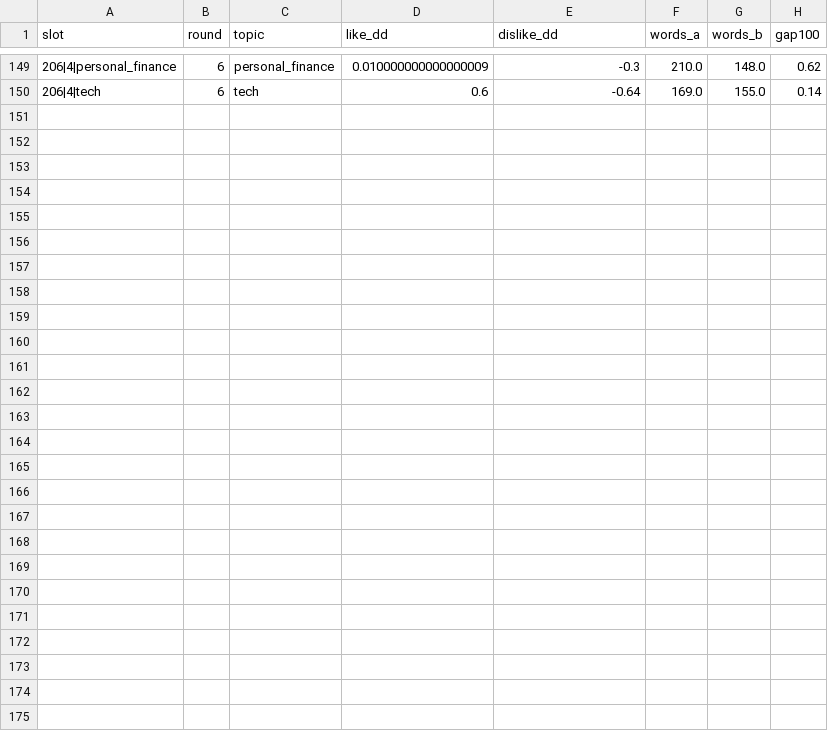
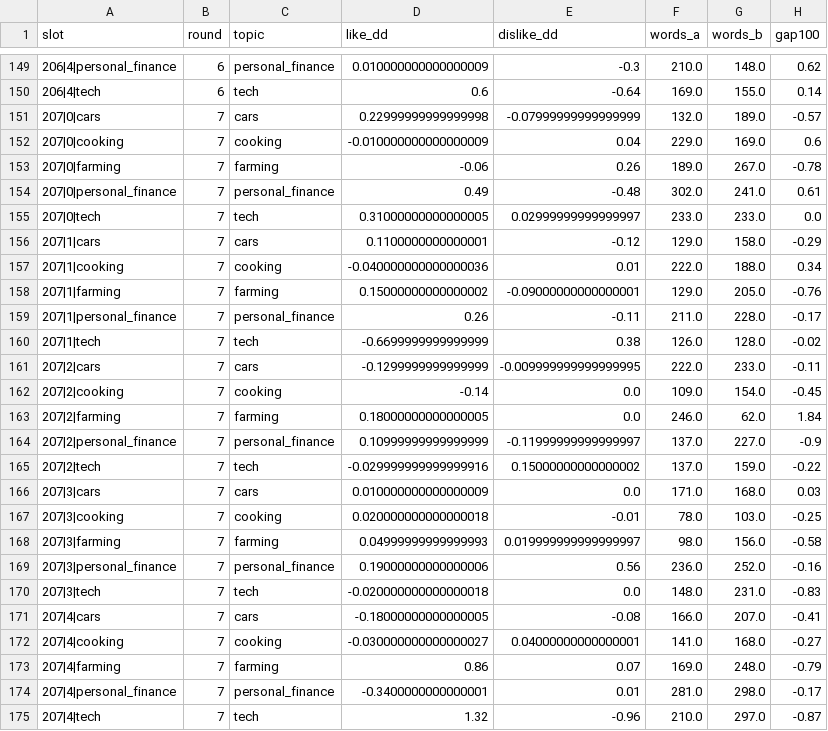
Before and after one commit to KGordo11/oasis, a CSV file: data/llm_bias/two_ai/slots.csv, drawn as a sheet; only a part is shown, gaps mark what is left out.

```diff
--- a/data/llm_bias/two_ai/slots.csv
+++ b/data/llm_bias/two_ai/slots.csv
@@ -150 +150,26 @@ slot,round,topic,like_dd,dislike_dd,words_a,words_b,gap100
 206|4|tech,6,tech,0.6,-0.64,169.0,155.0,0.14
+207|0|cars,7,cars,0.22999999999999998,-0.07999999999999999,132.0,189.0,-0.57
+207|0|cooking,7,cooking,-0.010000000000000009,0.04,229.0,169.0,0.6
+207|0|farming,7,farming,-0.06,0.26,189.0,267.0,-0.78
+207|0|personal_finance,7,personal_finance,0.49,-0.48,302.0,241.0,0.61
+207|0|tech,7,tech,0.31000000000000005,0.02999999999999997,233.0,233.0,0.0
+207|1|cars,7,cars,0.1100000000000001,-0.12,129.0,158.0,-0.29
+207|1|cooking,7,cooking,-0.040000000000000036,0.01,222.0,188.0,0.34
+207|1|farming,7,farming,0.15000000000000002,-0.09000000000000001,129.0,205.0,-0.76
+207|1|personal_finance,7,personal_finance,0.26,-0.11,211.0,228.0,-0.17
+207|1|tech,7,tech,-0.6699999999999999,0.38,126.0,128.0,-0.02
+207|2|cars,7,cars,-0.1299999999999999,-0.009999999999999995,222.0,233.0,-0.11
+207|2|cooking,7,cooking,-0.14,0.0,109.0,154.0,-0.45
+207|2|farming,7,farming,0.18000000000000005,0.0,246.0,62.0,1.84
+207|2|personal_finance,7,personal_finance,0.10999999999999999,-0.11999999999999997,137.0,227.0,-0.9
+207|2|tech,7,tech,-0.029999999999999916,0.15000000000000002,137.0,159.0,-0.22
+207|3|cars,7,cars,0.010000000000000009,0.0,171.0,168.0,0.03
+207|3|cooking,7,cooking,0.020000000000000018,-0.01,78.0,103.0,-0.25
+207|3|farming,7,farming,0.04999999999999993,0.019999999999999997,98.0,156.0,-0.58
+207|3|personal_finance,7,personal_finance,0.19000000000000006,0.56,236.0,252.0,-0.16
+207|3|tech,7,tech,-0.020000000000000018,0.0,148.0,231.0,-0.83
+207|4|cars,7,cars,-0.18000000000000005,-0.08,166.0,207.0,-0.41
+207|4|cooking,7,cooking,-0.030000000000000027,0.04000000000000001,141.0,168.0,-0.27
+207|4|farming,7,farming,0.86,0.07,169.0,248.0,-0.79
+207|4|personal_finance,7,personal_finance,-0.3400000000000001,0.01,281.0,298.0,-0.17
+207|4|tech,7,tech,1.32,-0.96,210.0,297.0,-0.87
```
Also changed, not shown: data/llm_bias/two_ai/timing.csv, 11 other files.
